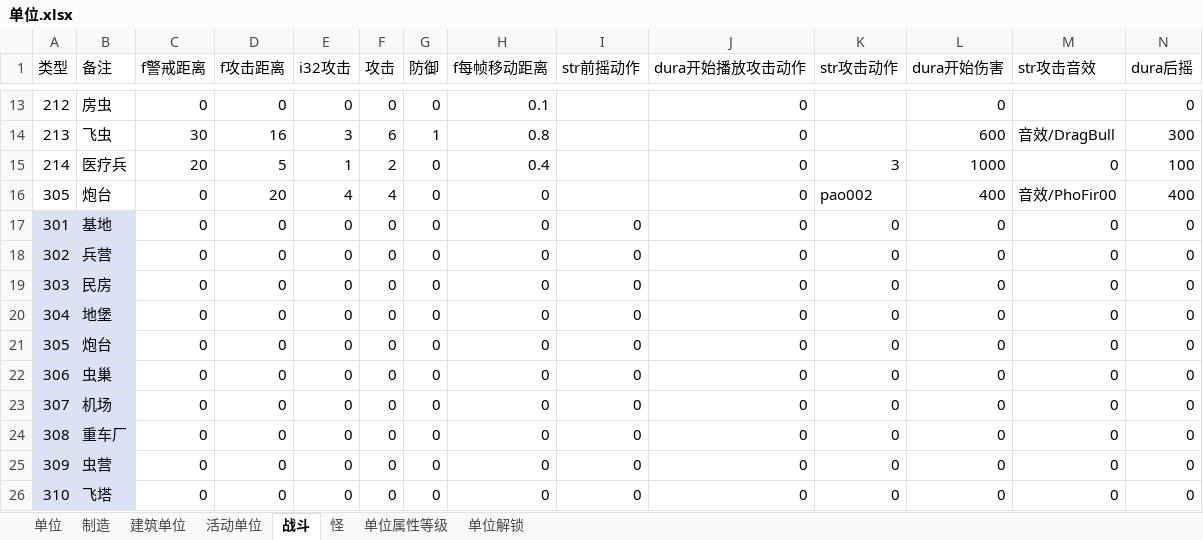
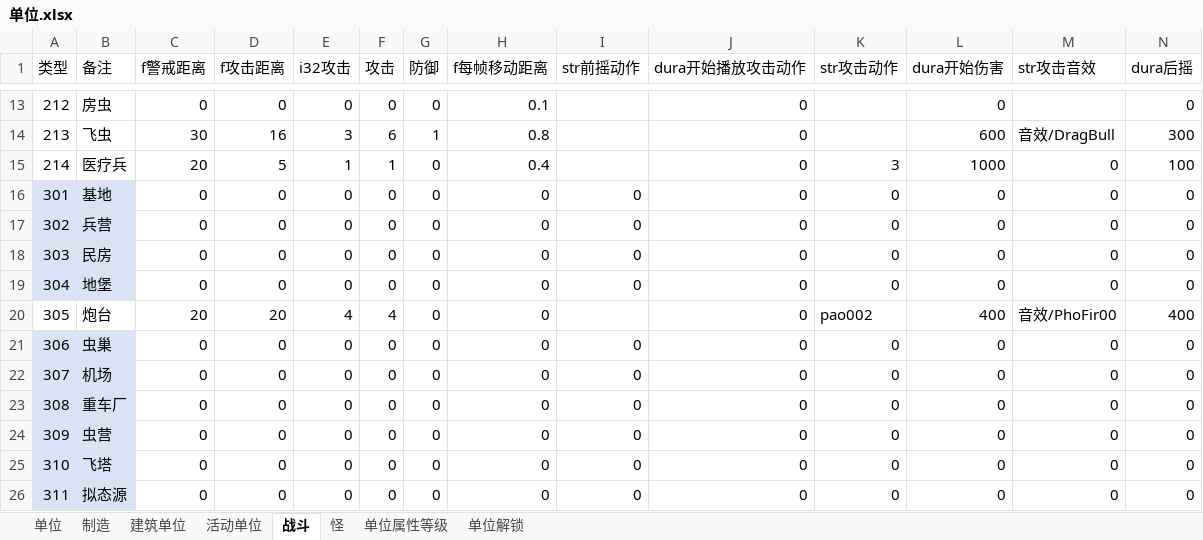
Before and after one commit to 544898458/Iocp20Coroutine, an Excel workbook: Iocp20Coroutine/表/单位.xlsx, sheet 战斗, drawn as a sheet; only a part is shown, gaps mark what is left out; the shorter side is filled out with more unchanged rows; values as stored, in another font and other column widths than the file's, no borders; removed rows and columns are numbered as before the commit, all else as after; the diff names each change by its address in the sheet, - before the commit and + after, or states it on an @@ line.

```diff
--- a/Iocp20Coroutine/表/单位.xlsx (sheet 战斗)
+++ b/Iocp20Coroutine/表/单位.xlsx (sheet 战斗)
-F15 (攻击): 2
+F15 (攻击): 1
-row 16: 305 | 炮台 | 0 | 20 | 4 | 4 | 0 | 0 |  | 0 | pao002 | 400 | 音效/PhoFir00 | 400
-A20:B20 fill: #DAE3F5
+A20:B20 fill: none
-C20 (f警戒距离): 0
+C20 (f警戒距离): 20
-D20 (f攻击距离): 0
+D20 (f攻击距离): 20
-E20 (i32攻击): 0
+E20 (i32攻击): 4
-F20 (攻击): 0
+F20 (攻击): 4
-I20 (str前摇动作): 0
+I20 (str前摇动作): (empty)
-K20 (str攻击动作): 0
+K20 (str攻击动作): pao002
-L20 (dura开始伤害): 0
+L20 (dura开始伤害): 400
-M20 (str攻击音效): 0
+M20 (str攻击音效): 音效/PhoFir00
-N20 (dura后摇): 0
+N20 (dura后摇): 400
```
Also changed, not shown: 4 other files.
